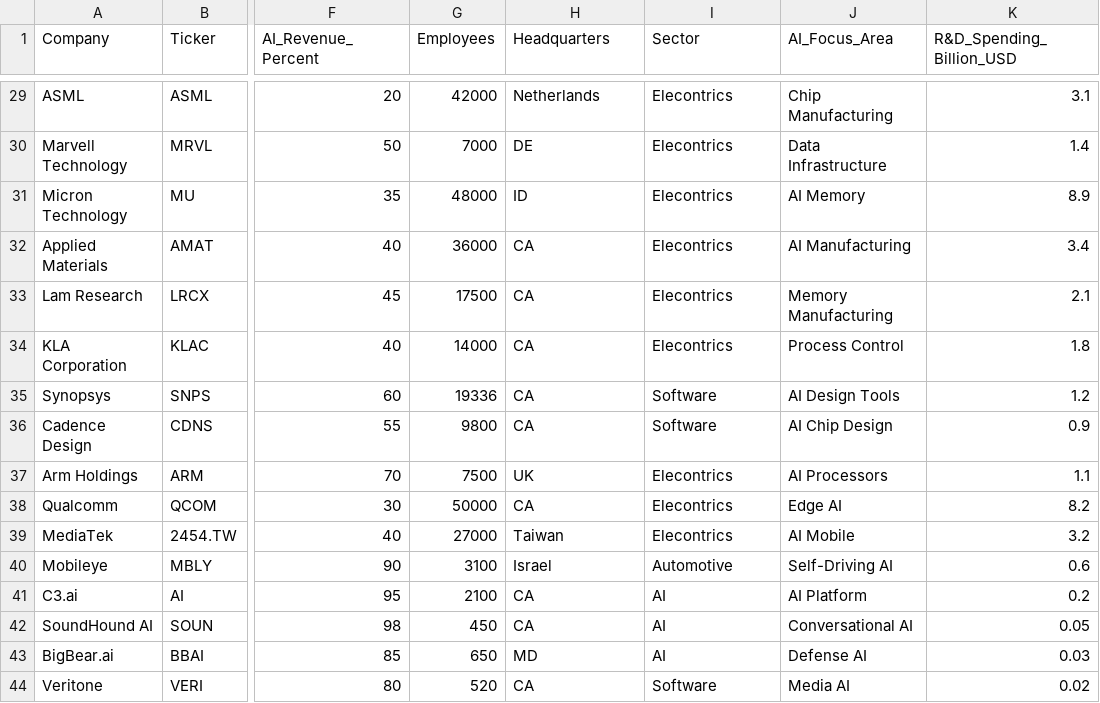
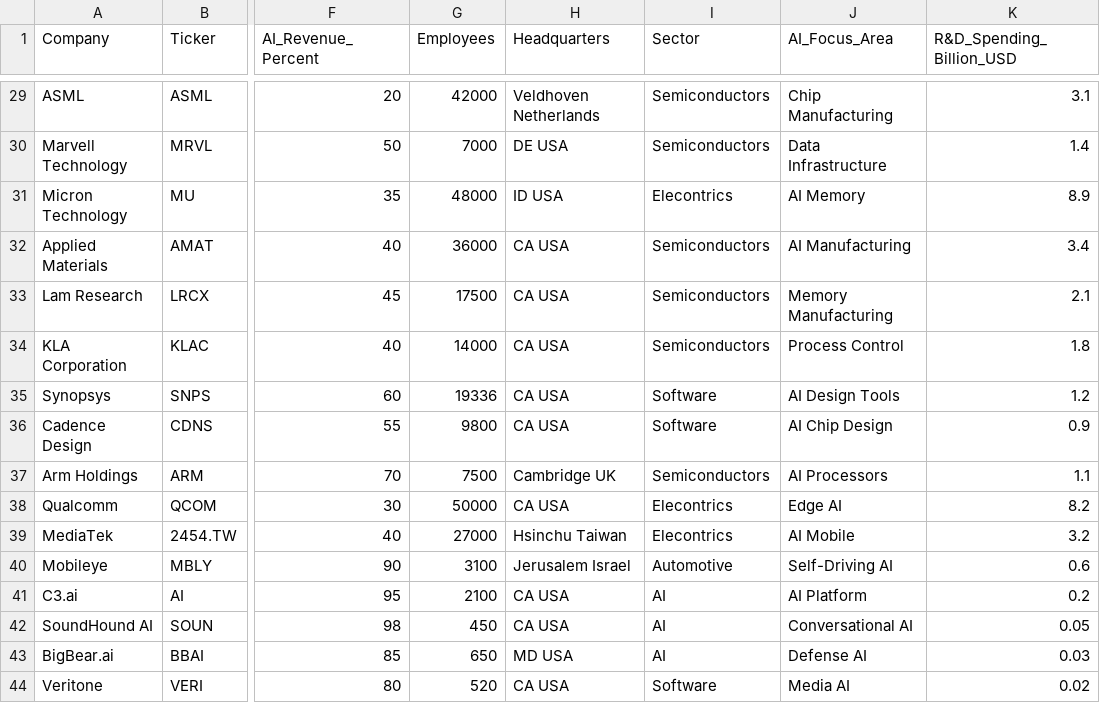
Before and after one commit to KatieV18/Final-Project, a CSV file: output.csv, drawn as a sheet; only a part is shown, gaps mark what is left out; the diff covers the shown part only; the diff names each change by its address in the sheet, - before the commit and + after, or states it on an @@ line.

Commit message:
Add files via upload
Updated Sectors

```diff
--- a/output.csv
+++ b/output.csv
-H29 (Headquarters): Netherlands
+H29 (Headquarters): Veldhoven Netherlands
-I29:I30 (Sector): Elecontrics
+I29:I30 (Sector): Semiconductors
-H30 (Headquarters): DE
+H30 (Headquarters): DE USA
-H31 (Headquarters): ID
+H31 (Headquarters): ID USA
-H32:H36 (Headquarters): CA
+H32:H36 (Headquarters): CA USA
-I32:I34 (Sector): Elecontrics
+I32:I34 (Sector): Semiconductors
-H37 (Headquarters): UK
+H37 (Headquarters): Cambridge UK
-I37 (Sector): Elecontrics
+I37 (Sector): Semiconductors
-H38 (Headquarters): CA
+H38 (Headquarters): CA USA
-H39 (Headquarters): Taiwan
+H39 (Headquarters): Hsinchu Taiwan
-H40 (Headquarters): Israel
+H40 (Headquarters): Jerusalem Israel
-H41:H42 (Headquarters): CA
+H41:H42 (Headquarters): CA USA
-H43 (Headquarters): MD
+H43 (Headquarters): MD USA
-H44 (Headquarters): CA
+H44 (Headquarters): CA USA
```
Also changed, not shown: 31 edited cells elsewhere in this file.
